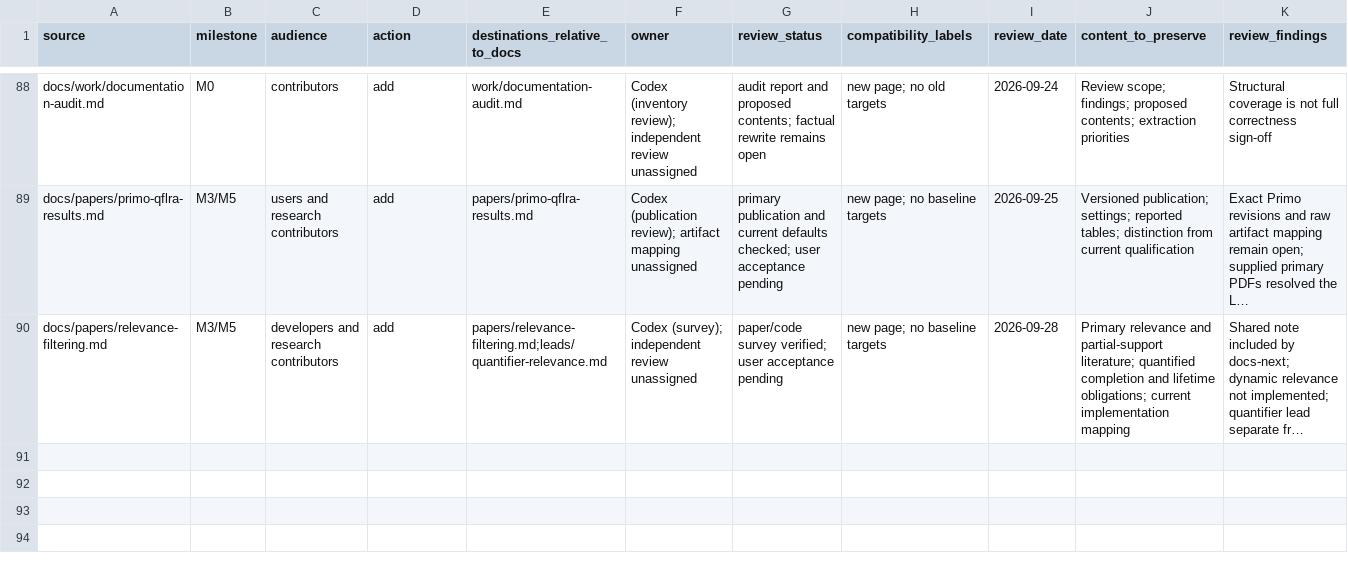
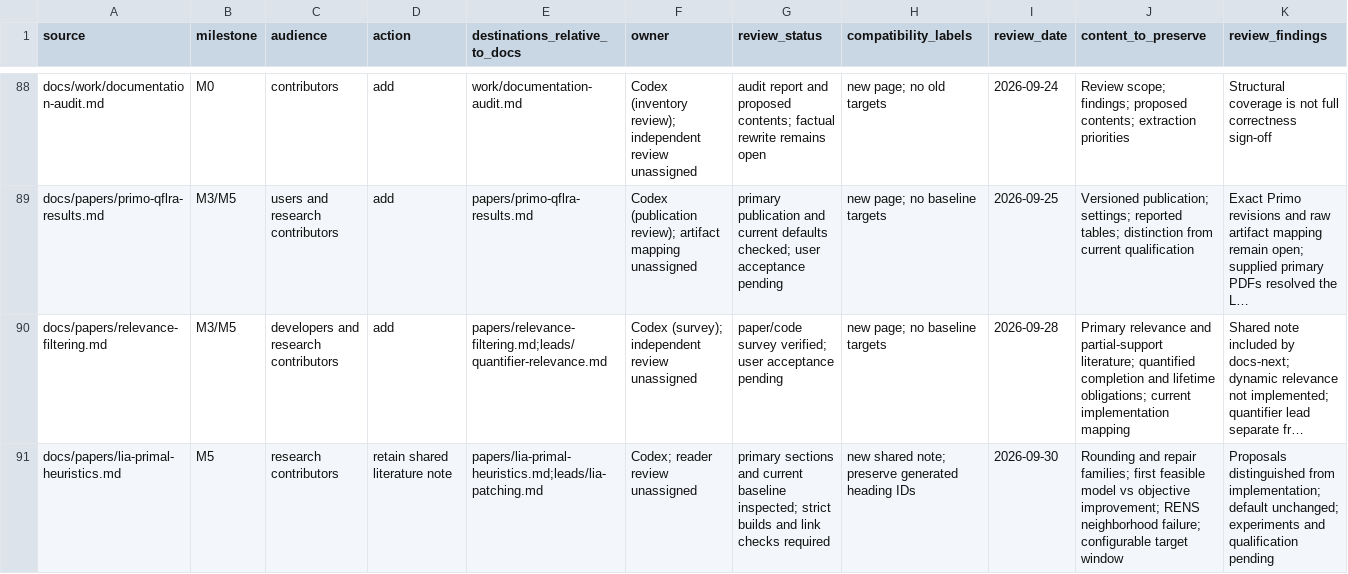
Before and after one commit to primo-solver/primo, a CSV file: docs/documentation-page-map.csv, drawn as a sheet; only a part is shown, gaps mark what is left out; long unchanged cells end in …; rows hold the shown columns only; the diff names each change by its address in the sheet, - before the commit and + after, or states it on an @@ line.

```diff
--- a/docs/documentation-page-map.csv
+++ b/docs/documentation-page-map.csv
+row 91: docs/papers/lia-primal-heuristics.md | M5 | research contributors | retain shared literature note | papers/lia-primal-heuristics.md;leads/lia-patching.md | Codex; reader review unassigned | primary sections and current baseline inspected; strict builds and link checks required | new shared note; preserve generated heading IDs | 2026-09-30 | Rounding and repair families; first feasible model vs objective improvement; RENS neighborhood failure; configurable target window | Proposals distinguished from implementation; default unchanged; experiments and qualification pending
```
Also changed, not shown: docs-next/review.csv, 8 other files.
